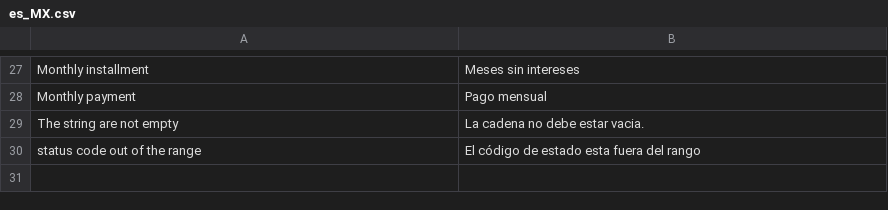
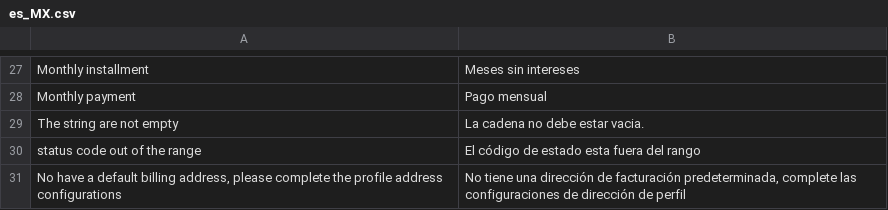
Before and after one commit to VBRH/pagofacil-card-magento2, a CSV file: i18n/es_MX.csv, drawn as a sheet; only a part is shown, gaps mark what is left out; the diff names each change by its address in the sheet, - before the commit and + after, or states it on an @@ line.

Commit message:
Validate the default billing address.
The billing address is validated in the customer profile

```diff
--- a/i18n/es_MX.csv
+++ b/i18n/es_MX.csv
+row 31: No have a default billing address, please complete the profile address configurations | No tiene una dirección de facturación predeterminada, complete las configuraciones de dirección de perfil
```
Also changed, not shown: 3 other files.
